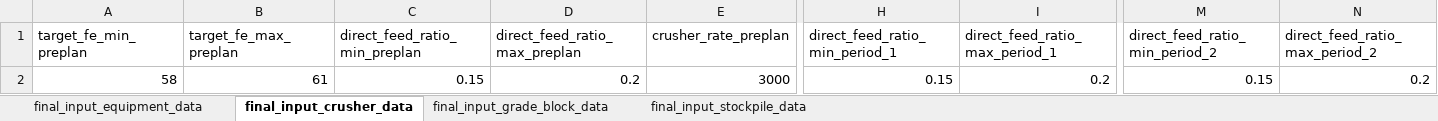
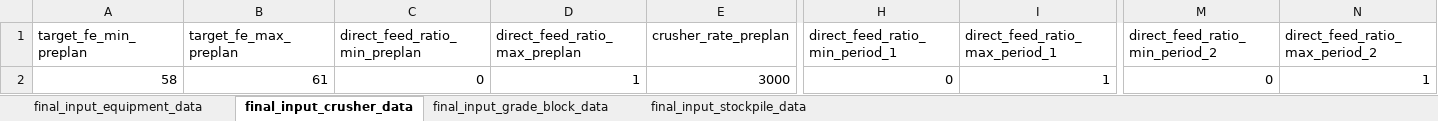
Before and after one commit to Arminium86/BlendMaster, an Excel workbook: blendmaster_backend_OOP/input/data.xlsx, sheet final_input_crusher_data, drawn as a sheet; only a part is shown, gaps mark what is left out; values as stored, in another font and other column widths than the file's, no borders; the diff names each change by its address in the sheet, - before the commit and + after, or states it on an @@ line.

```diff
--- a/blendmaster_backend_OOP/input/data.xlsx (sheet final_input_crusher_data)
+++ b/blendmaster_backend_OOP/input/data.xlsx (sheet final_input_crusher_data)
-C2 (direct_feed_ratio_min_preplan): 0.15
+C2 (direct_feed_ratio_min_preplan): 0
-D2 (direct_feed_ratio_max_preplan): 0.2
+D2 (direct_feed_ratio_max_preplan): 1
-H2 (direct_feed_ratio_min_period_1): 0.15
+H2 (direct_feed_ratio_min_period_1): 0
-I2 (direct_feed_ratio_max_period_1): 0.2
+I2 (direct_feed_ratio_max_period_1): 1
-M2 (direct_feed_ratio_min_period_2): 0.15
+M2 (direct_feed_ratio_min_period_2): 0
-N2 (direct_feed_ratio_max_period_2): 0.2
+N2 (direct_feed_ratio_max_period_2): 1
```
Also changed, not shown: sheet final_input_stockpile_data, sheet final_input_grade_block_data, 5 other files.
